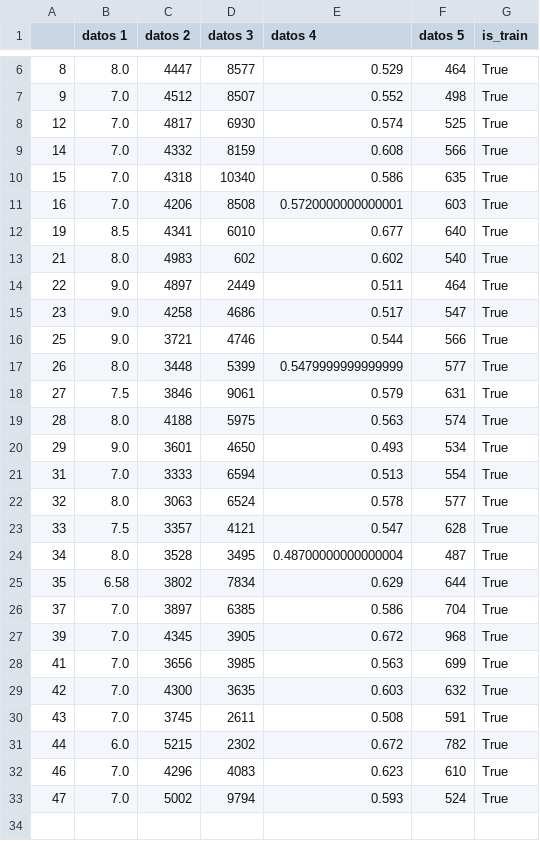
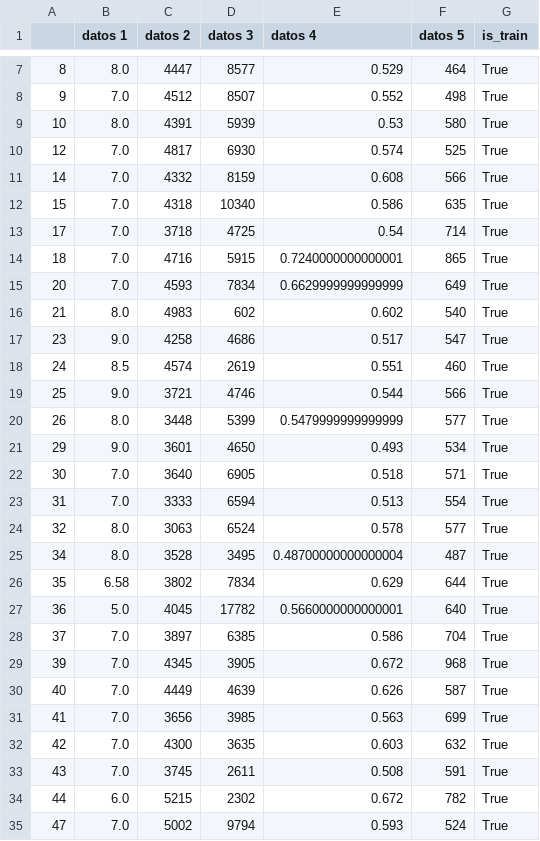
Before and after one commit to JazmineAlfaro/Topicos-en-Inteligencia-Artificial, a CSV file: Petrol Consumption/train_petrol.csv, drawn as a sheet; only a part is shown, gaps mark what is left out; removed rows and columns are numbered as before the commit, all else as after; the diff covers the shown part only; the diff names each change by its address in the sheet, - before the commit and + after, or states it on an @@ line.

```diff
--- a/Petrol Consumption/train_petrol.csv
+++ b/Petrol Consumption/train_petrol.csv
+row 9: 10 | 8.0 | 4391 | 5939 | 0.53 | 580 | True
-row 11: 16 | 7.0 | 4206 | 8508 | 0.5720000000000001 | 603 | True
-row 12: 19 | 8.5 | 4341 | 6010 | 0.677 | 640 | True
+row 13: 17 | 7.0 | 3718 | 4725 | 0.54 | 714 | True
+row 14: 18 | 7.0 | 4716 | 5915 | 0.7240000000000001 | 865 | True
+row 15: 20 | 7.0 | 4593 | 7834 | 0.6629999999999999 | 649 | True
-row 14: 22 | 9.0 | 4897 | 2449 | 0.511 | 464 | True
+row 18: 24 | 8.5 | 4574 | 2619 | 0.551 | 460 | True
-row 18: 27 | 7.5 | 3846 | 9061 | 0.579 | 631 | True
-row 19: 28 | 8.0 | 4188 | 5975 | 0.563 | 574 | True
+row 22: 30 | 7.0 | 3640 | 6905 | 0.518 | 571 | True
-row 23: 33 | 7.5 | 3357 | 4121 | 0.547 | 628 | True
+row 27: 36 | 5.0 | 4045 | 17782 | 0.5660000000000001 | 640 | True
+row 30: 40 | 7.0 | 4449 | 4639 | 0.626 | 587 | True
-row 32: 46 | 7.0 | 4296 | 4083 | 0.623 | 610 | True
```
Also changed, not shown: 3 added rows and 2 removed rows elsewhere in this file, Petrol Consumption/test_petrol.csv, 3 other files.
